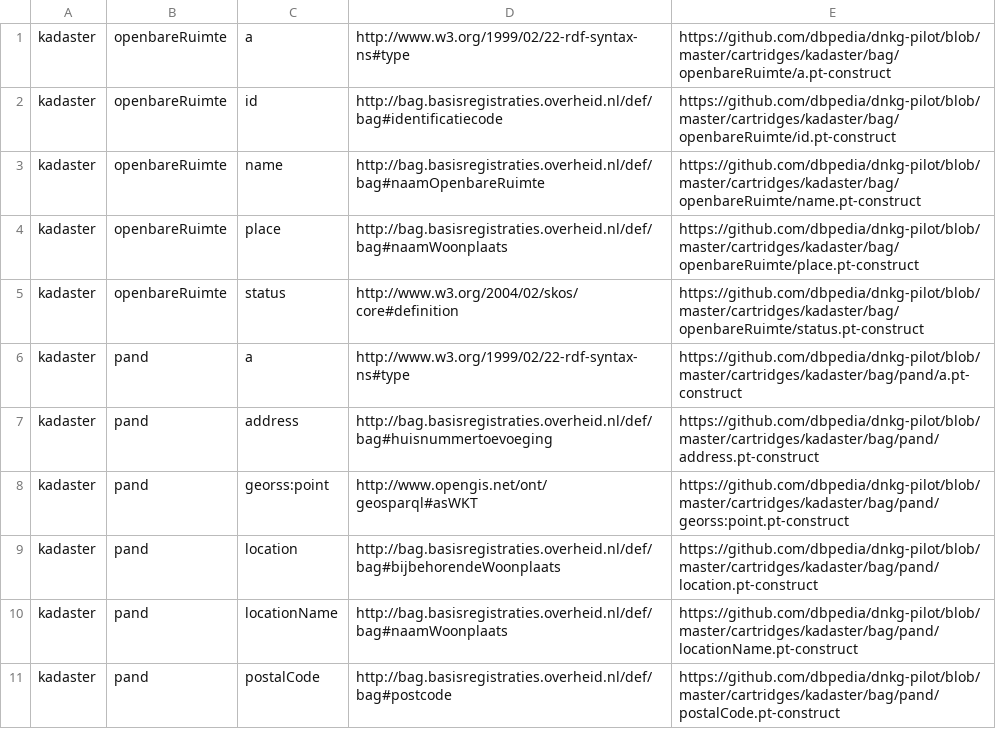
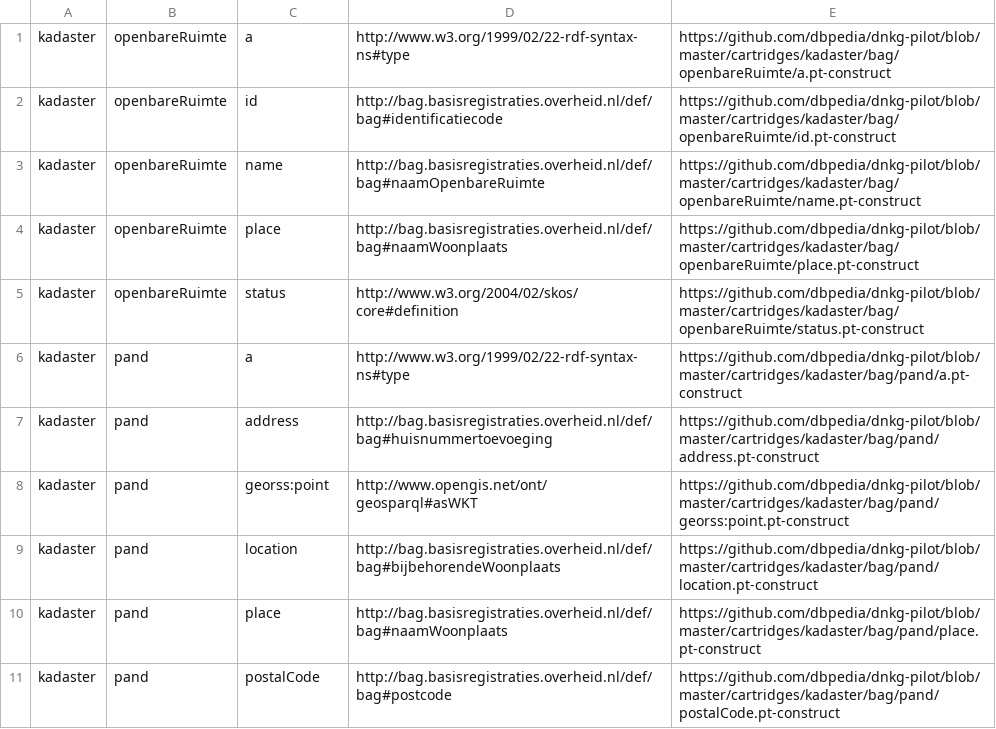
Before and after one commit to dbpedia/dnkg-pilot, a TSV file: stats/kadaster.tsv, drawn as a sheet.

```diff
--- a/stats/kadaster.tsv
+++ b/stats/kadaster.tsv
@@ -9,3 +9,3 @@ kadaster	pand	georss:point	http://www.opengis.net/ont/geosparql#asWKT	https://gi
 kadaster	pand	location	http://bag.basisregistraties.overheid.nl/def/bag#bijbehorendeWoonplaats	https://github.com/dbpedia/dnkg-pilot/blob/master/cartridges/kadaster/bag/pand/location.pt-construct
-kadaster	pand	locationName	http://bag.basisregistraties.overheid.nl/def/bag#naamWoonplaats	https://github.com/dbpedia/dnkg-pilot/blob/master/cartridges/kadaster/bag/pand/locationName.pt-construct
+kadaster	pand	place	http://bag.basisregistraties.overheid.nl/def/bag#naamWoonplaats	https://github.com/dbpedia/dnkg-pilot/blob/master/cartridges/kadaster/bag/pand/place.pt-construct
 kadaster	pand	postalCode	http://bag.basisregistraties.overheid.nl/def/bag#postcode	https://github.com/dbpedia/dnkg-pilot/blob/master/cartridges/kadaster/bag/pand/postalCode.pt-construct
```
Also changed, not shown: stats/kadaster_new.tsv.
